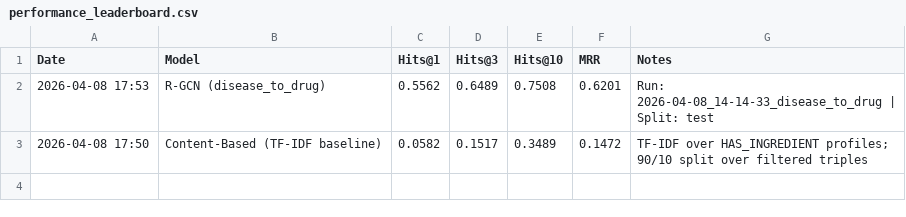
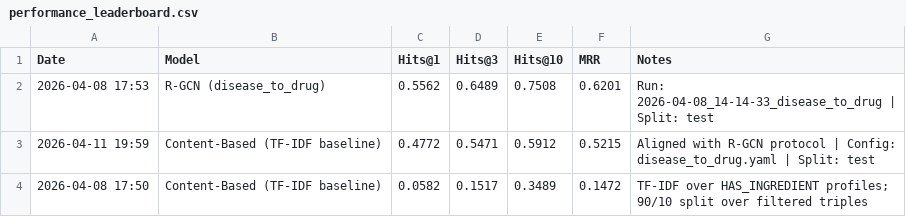
Before and after one commit to GoncaloGarranha/drug-recommender-system, a CSV file: models/performance_leaderboard.csv, drawn as a sheet; the diff names each change by its address in the sheet, - before the commit and + after, or states it on an @@ line.

```diff
--- a/models/performance_leaderboard.csv
+++ b/models/performance_leaderboard.csv
+row 3: 2026-04-11 19:59 | Content-Based (TF-IDF baseline) | 0.4772 | 0.5471 | 0.5912 | 0.5215 | Aligned with R-GCN protocol | Config: disease_to_drug.yaml | Split: test
```
Also changed, not shown: 31 other files.
